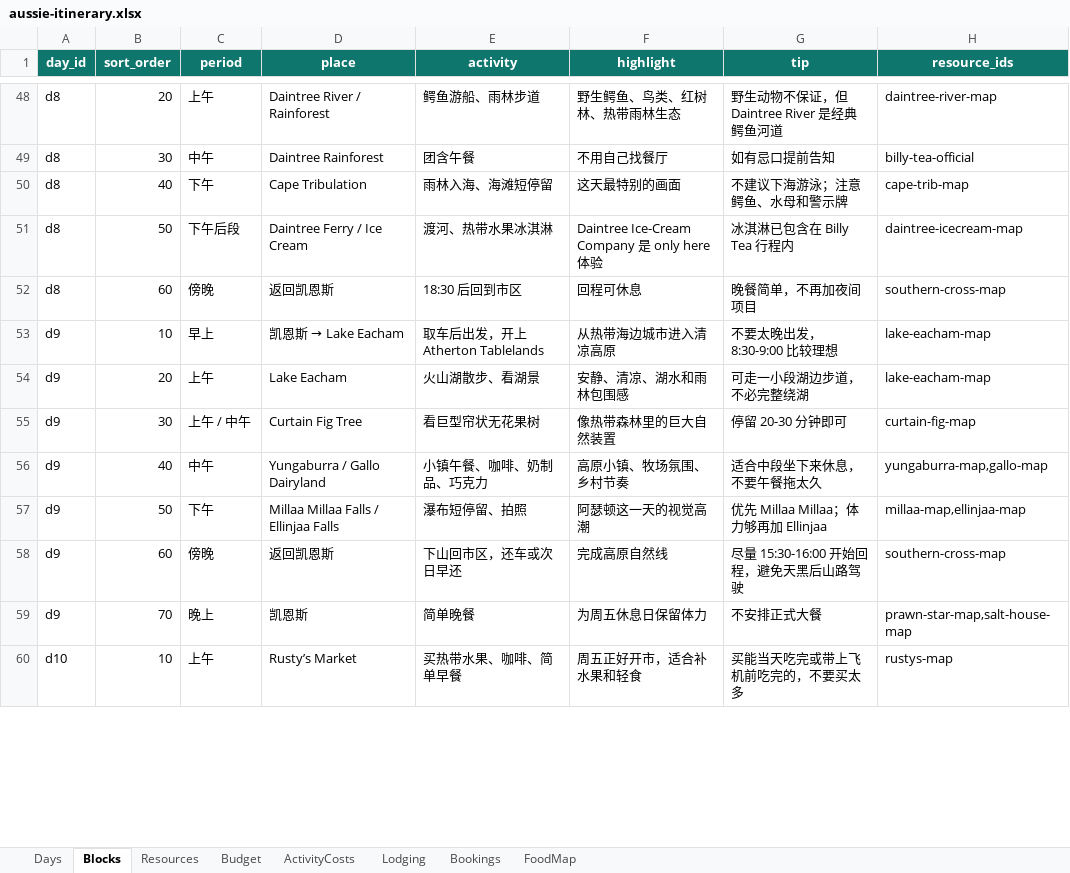
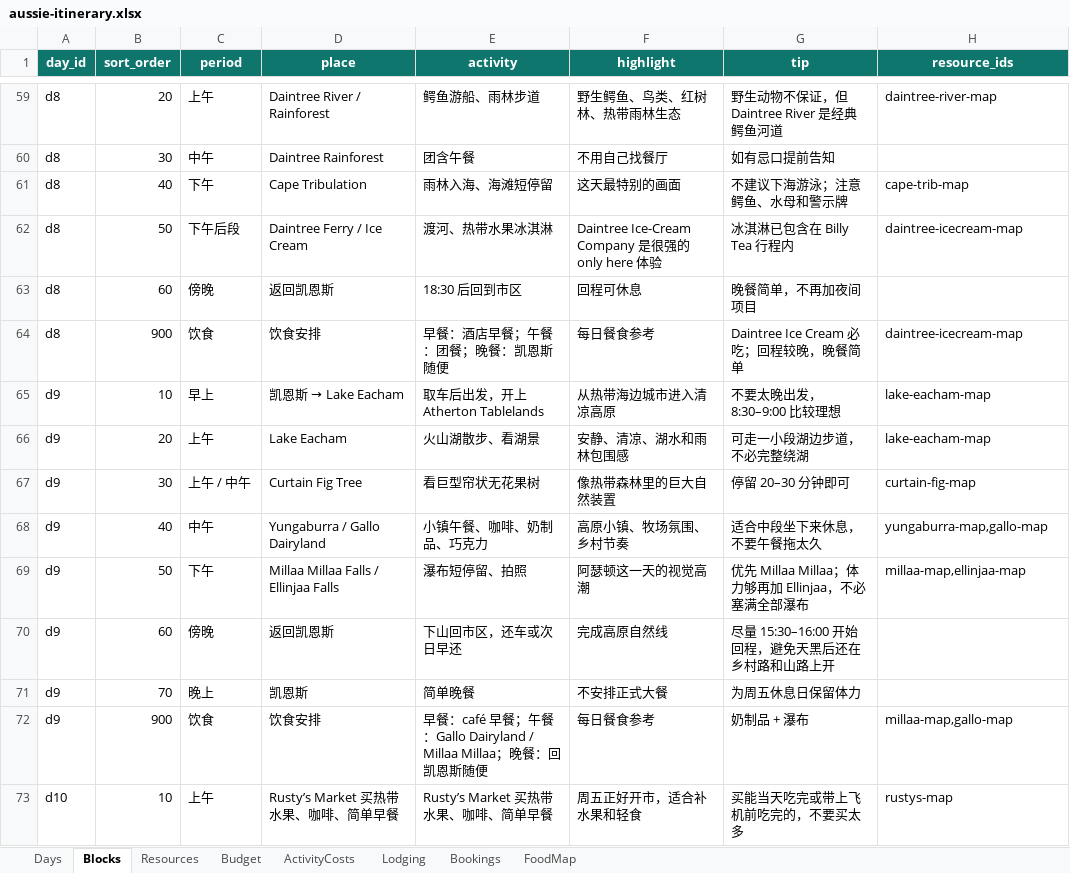
Before and after one commit to s413286943-cmyk/Aussie-Split, an Excel workbook: content/aussie-itinerary.xlsx, sheet Blocks, drawn as a sheet; only a part is shown, gaps mark what is left out; values as stored, in another font and other column widths than the file's, no borders; addresses are those after the commit; the diff covers the shown part only; the diff names each change by its address in the sheet, - before the commit and + after, or states it on an @@ line.

```diff
--- a/content/aussie-itinerary.xlsx (sheet Blocks)
+++ b/content/aussie-itinerary.xlsx (sheet Blocks)
-H60 (resource_ids): billy-tea-official
+H60 (resource_ids): (empty)
-F62 (highlight): Daintree Ice-Cream Company 是 only here 体验
+F62 (highlight): Daintree Ice-Cream Company 是很强的 only here 体验
-H63 (resource_ids): southern-cross-map
+H63 (resource_ids): (empty)
+row 64: d8 | 900 | 饮食 | 饮食安排 | 早餐：酒店早餐；午餐：团餐；晚餐：凯恩斯随便 | 每日餐食参考 | Daintree Ice Cream 必吃；回程较晚，晚餐简单 | daintree-icecream-map
-G65 (tip): 不要太晚出发，8:30-9:00 比较理想
+G65 (tip): 不要太晚出发，8:30–9:00 比较理想
-G67 (tip): 停留 20-30 分钟即可
+G67 (tip): 停留 20–30 分钟即可
-G69 (tip): 优先 Millaa Millaa；体力够再加 Ellinjaa
+G69 (tip): 优先 Millaa Millaa；体力够再加 Ellinjaa，不必塞满全部瀑布
-G70 (tip): 尽量 15:30-16:00 开始回程，避免天黑后山路驾驶
+G70 (tip): 尽量 15:30–16:00 开始回程，避免天黑后还在乡村路和山路上开
-H70 (resource_ids): southern-cross-map
+H70 (resource_ids): (empty)
-F71 (highlight): 为周五休息日保留体力
+F71 (highlight): 不安排正式大餐
-G71 (tip): 不安排正式大餐
+G71 (tip): 为周五休息日保留体力
-H71 (resource_ids): prawn-star-map,salt-house-map
+H71 (resource_ids): (empty)
+row 72: d9 | 900 | 饮食 | 饮食安排 | 早餐：café 早餐；午餐：Gallo Dairyland / Millaa Millaa；晚餐：回凯恩斯随便 | 每日餐食参考 | 奶制品 + 瀑布 | millaa-map,gallo-map
-D73 (place): Rusty’s Market
+D73 (place): Rusty’s Market 买热带水果、咖啡、简单早餐
-E73 (activity): 买热带水果、咖啡、简单早餐
+E73 (activity): Rusty’s Market 买热带水果、咖啡、简单早餐
```
Also changed, not shown: 20 added rows, 16 removed rows and 139 edited cells elsewhere in this sheet, sheet Days, 3 other files.
